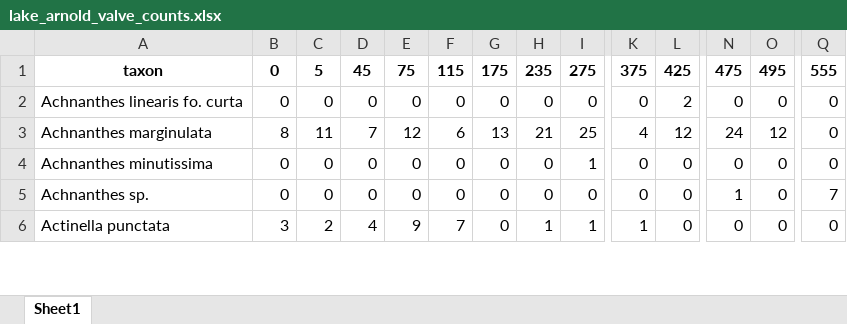
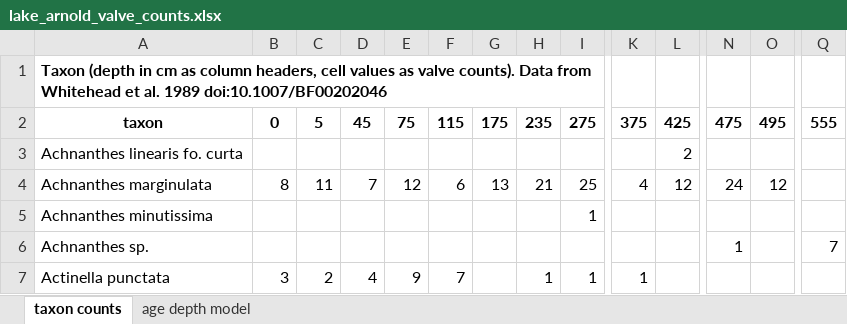
Before and after one commit to paleolimbot/r4paleolim, an Excel workbook: data/lake_arnold_valve_counts.xlsx, sheet taxon counts, drawn as a sheet; only a part is shown, gaps mark what is left out; values as stored, in another font and other column widths than the file's, no borders; addresses are those after the commit; rows hold the shown columns only; the diff covers the shown part only; the diff names each change by its address in the sheet, - before the commit and + after, or states it on an @@ line.

Commit message:
redo lake arnold data

```diff
--- a/data/lake_arnold_valve_counts.xlsx (sheet taxon counts)
+++ b/data/lake_arnold_valve_counts.xlsx (sheet taxon counts)
-sheet tab: Sheet1
+sheet tab: taxon counts
+sheet tab: age depth model
+row 1: Taxon (depth in cm as column headers, cell values as valve counts). Data from Whitehead et al. 1989 doi:10.1007/BF00202046
-B3: 0
+B3: (empty)
-C3: 0
+C3: (empty)
-D3: 0
+D3: (empty)
-E3: 0
+E3: (empty)
-F3: 0
+F3: (empty)
-G3: 0
+G3: (empty)
-H3: 0
+H3: (empty)
-I3: 0
+I3: (empty)
-K3: 0
+K3: (empty)
-N3: 0
+N3: (empty)
-O3: 0
+O3: (empty)
-Q3:Q5: 0
+Q3:Q5: (empty)
-B5:B6: 0
+B5:B6: (empty)
-C5:C6: 0
+C5:C6: (empty)
-D5:D6: 0
+D5:D6: (empty)
-E5:E6: 0
+E5:E6: (empty)
-F5:F6: 0
+F5:F6: (empty)
-G5:G7: 0
+G5:G7: (empty)
-H5:H6: 0
+H5:H6: (empty)
-K5:K6: 0
+K5:K6: (empty)
-L5:L7: 0
+L5:L7: (empty)
-N5: 0
+N5: (empty)
-O5:O7: 0
+O5:O7: (empty)
-I6: 0
+I6: (empty)
-N7: 0
+N7: (empty)
-Q7: 0
+Q7: (empty)
```
Also changed, not shown: 1381 edited cells elsewhere in this sheet, 12 other files.
